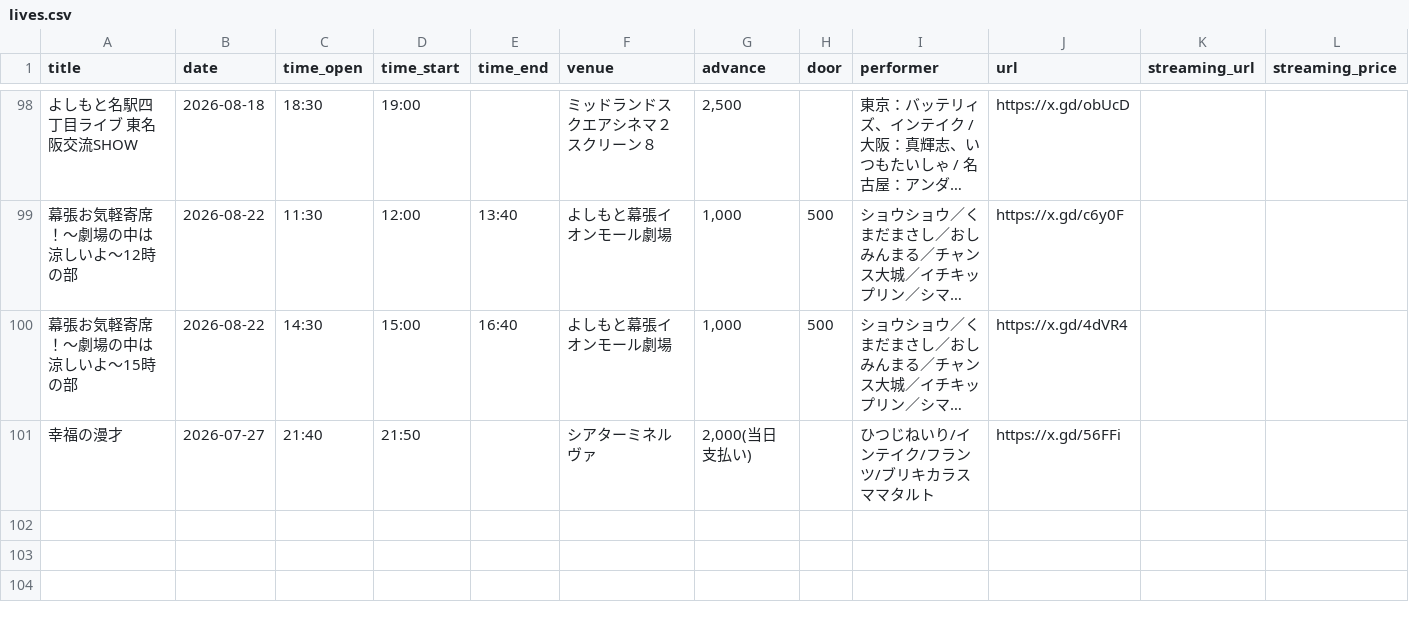
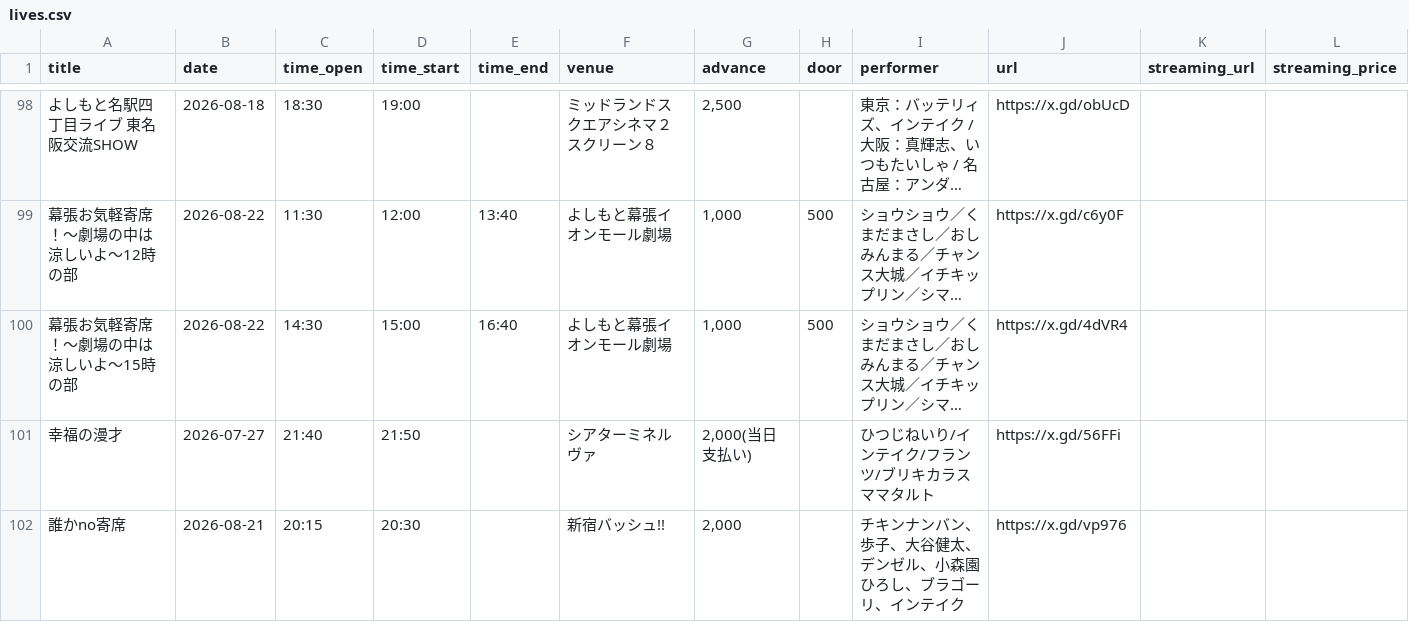
Before and after one commit to unofficial-info/intake_information, a CSV file: arrange/lives.csv, drawn as a sheet; only a part is shown, gaps mark what is left out; long unchanged cells end in …; rows hold the shown columns only; the diff names each change by its address in the sheet, - before the commit and + after, or states it on an @@ line.

```diff
--- a/arrange/lives.csv
+++ b/arrange/lives.csv
+row 102: 誰かno寄席 | 2026-08-21 | 20:15 | 20:30 |  | 新宿バッシュ!! | 2,000 |  | チキンナンバン、 歩子、大谷健太、デンゼル、小森園ひろし、ブラゴーリ、インテイク | https://x.gd/vp976
```
Also changed, not shown: 6 other files.
